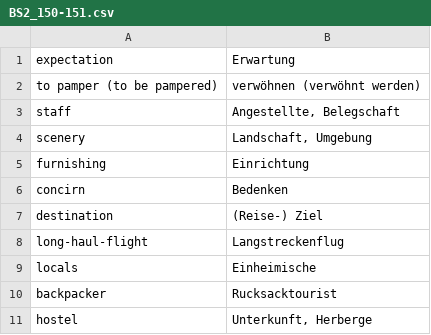
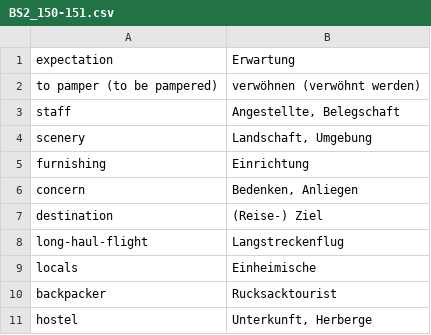
Before and after one commit to melektron/alpha, a CSV file: tools/simplytrain/content/BS2_150-151.csv, drawn as a sheet; only a part is shown; removed rows and columns are numbered as before the commit, all else as after; the diff names each change by its address in the sheet, - before the commit and + after, or states it on an @@ line.

Commit message:
fixed some typos

```diff
--- a/tools/simplytrain/content/BS2_150-151.csv
+++ b/tools/simplytrain/content/BS2_150-151.csv
-row 6: concirn | Bedenken
+row 6: concern | Bedenken, Anliegen
```
Also changed, not shown: tools/simplytrain/content/BS3_021.csv.
